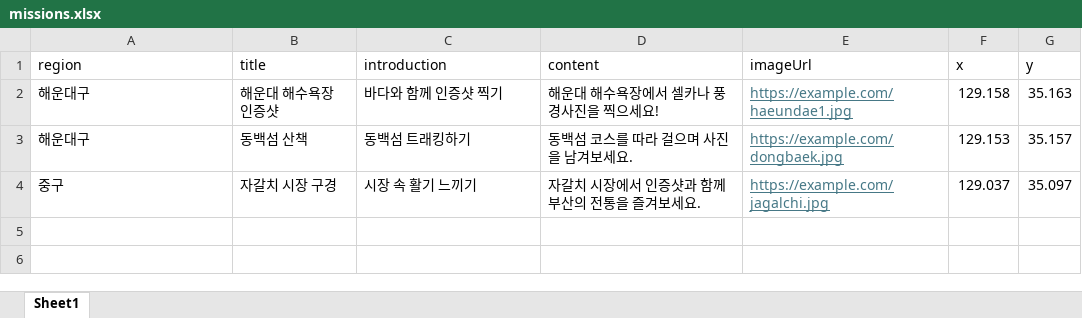
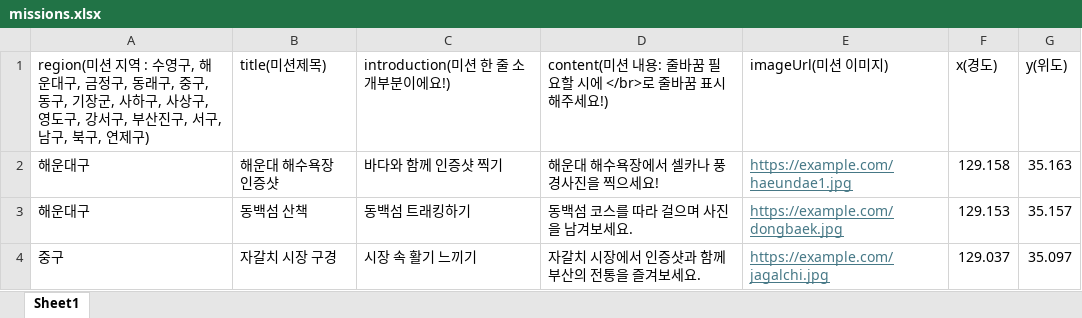
Before and after one commit to aaahyunseo/bumeok-jjimeok, an Excel workbook: src/main/resources/data/missions.xlsx, sheet Sheet1, drawn as a sheet; values as stored, in another font and other column widths than the file's, no borders; removed rows and columns are numbered as before the commit, all else as after; the diff names each change by its address in the sheet, - before the commit and + after, or states it on an @@ line.

Commit message:
feat : missions.xlsx 내용 수정 - #21

```diff
--- a/src/main/resources/data/missions.xlsx (sheet Sheet1)
+++ b/src/main/resources/data/missions.xlsx (sheet Sheet1)
-row 1: region | title | introduction | content | imageUrl | x | y
+row 1: region(미션 지역 : 수영구, 해운대구, 금정구, 동래구, 중구, 동구, 기장군, 사하구, 사상구, 영도구, 강서구, 부산진구, 서구, 남구, 북구, 연제구) | title(미션제목) | introduction(미션 한 줄 소개부분이에요!) | content(미션 내용: 줄바꿈 필요할 시에 </br>로 줄바꿈 표시해주세요!) | imageUrl(미션 이미지) | x(경도) | y(위도)
```
